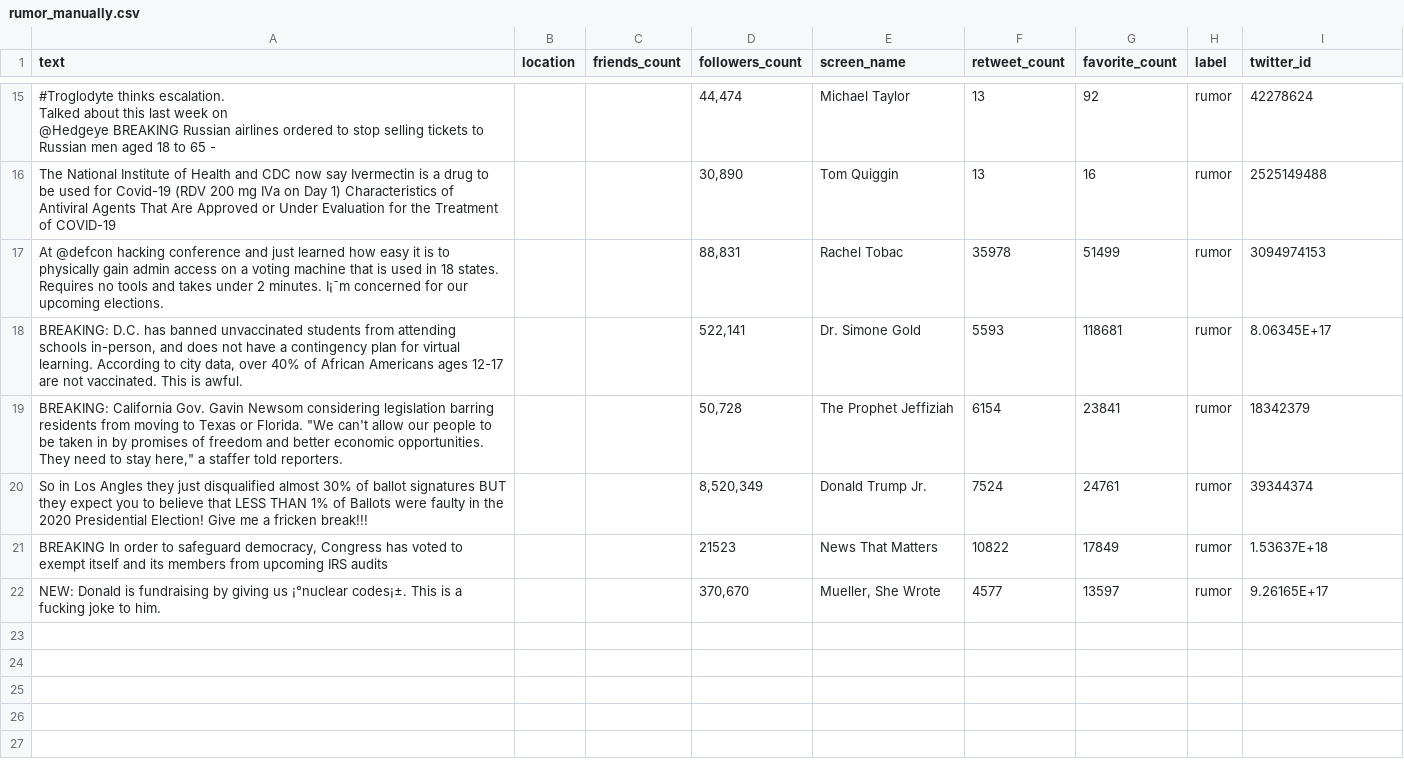
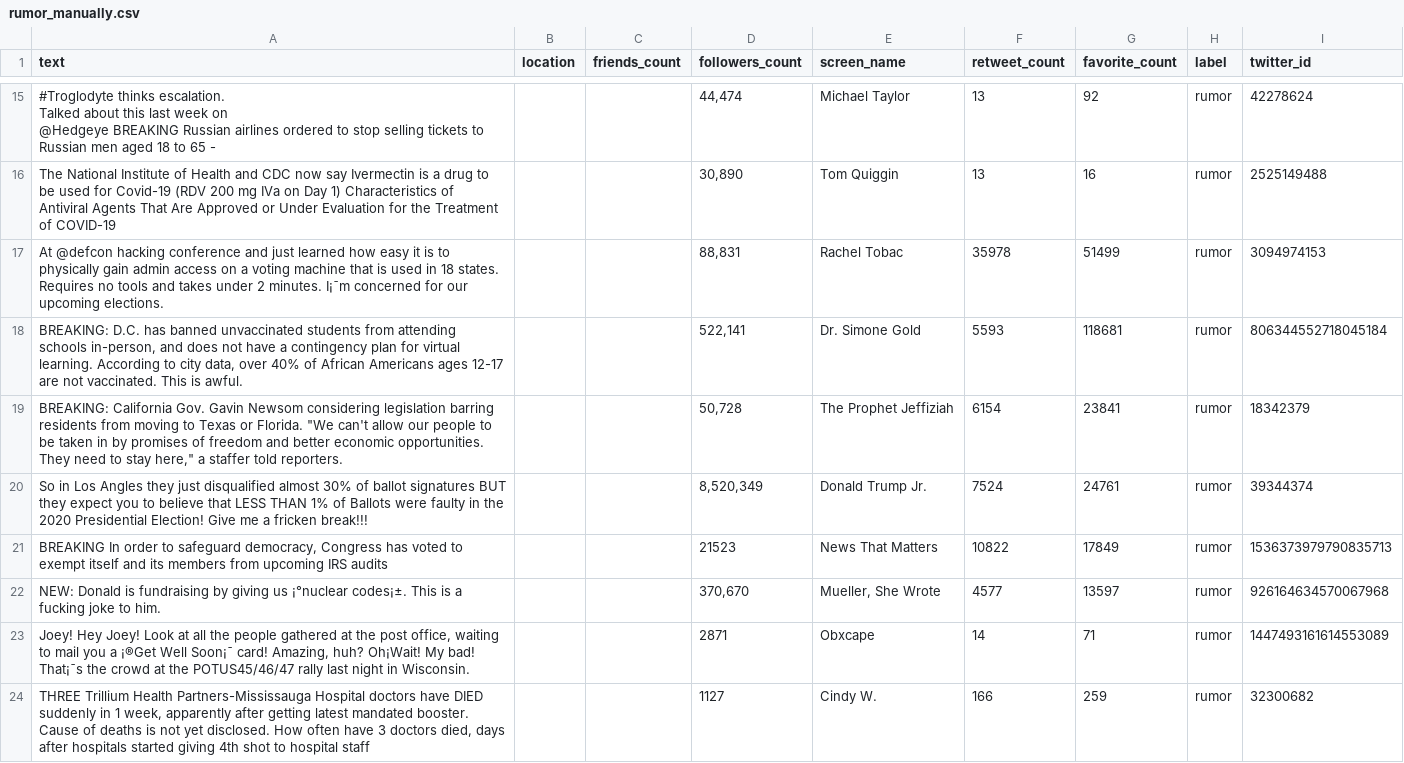
Before and after one commit to anly501/anly-501-project-FlynnFlag, a CSV file: data/00-raw-data/rumor_manually.csv, drawn as a sheet; only a part is shown, gaps mark what is left out; the diff covers the shown part only; the diff names each change by its address in the sheet, - before the commit and + after, or states it on an @@ line.

```diff
--- a/data/00-raw-data/rumor_manually.csv
+++ b/data/00-raw-data/rumor_manually.csv
-I18 (twitter_id): 8.06345E+17
+I18 (twitter_id): 806344552718045184
-I21 (twitter_id): 1.53637E+18
+I21 (twitter_id): 1536373979790835713
-I22 (twitter_id): 9.26165E+17
+I22 (twitter_id): 926164634570067968
+row 23: Joey! Hey Joey! Look at all the people gathered at the post office, waiting to mail you a ¡®Get Well Soon¡¯ card! Amazing, huh? Oh¡Wait! My bad! That¡¯s the crowd at the POTUS45/46/47 rally last night in Wisconsin. |  |  | 2871 | Obxcape | 14 | 71 | rumor | 1447493161614553089
+row 24: THREE Trillium Health Partners-Mississauga Hospital doctors have DIED suddenly in 1 week, apparently after getting latest mandated booster. Cause of deaths is not yet disclosed. How often have 3 doctors died, days after hospitals started giving 4th shot to hospital staff |  |  | 1127 | Cindy W. | 166 | 259 | rumor | 32300682
```
Also changed, not shown: 7 added rows and 4 edited cells elsewhere in this file, 22 other files.
